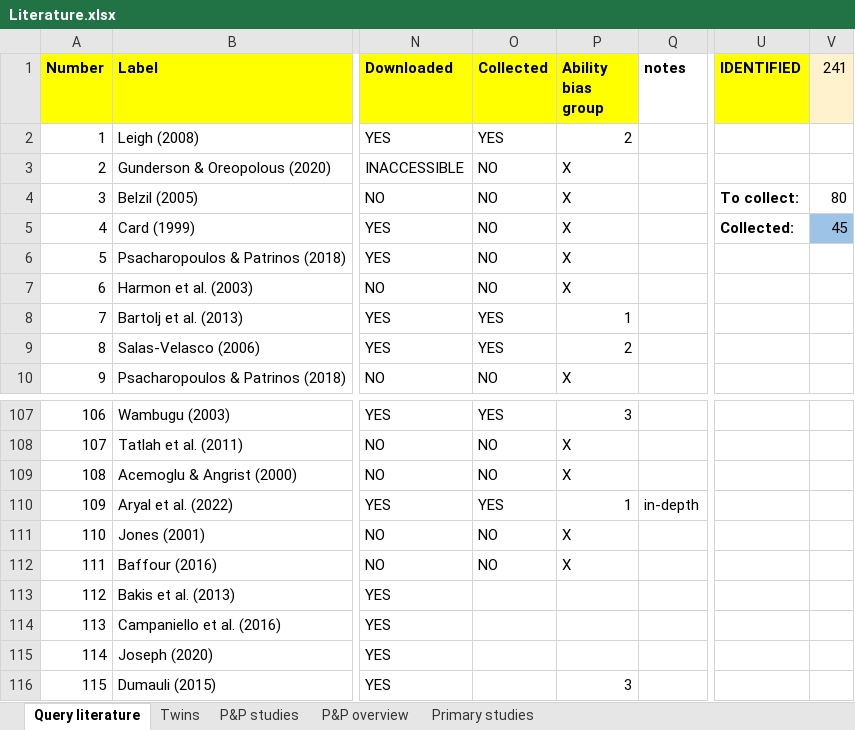
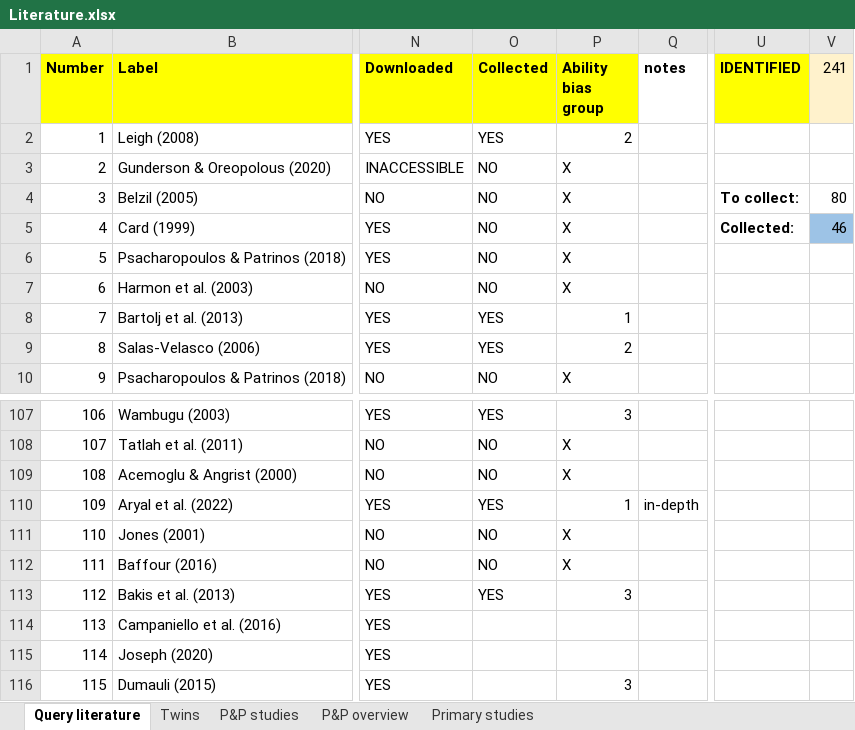
Before and after one commit to PetrCala/Diploma-Thesis, an Excel workbook: Literature/Literature.xlsx, sheet Query literature, drawn as a sheet; only a part is shown, gaps mark what is left out; values as stored, in another font and other column widths than the file's, no borders; conditional formats not drawn; the diff names each change by its address in the sheet, - before the commit and + after, or states it on an @@ line.

```diff
--- a/Literature/Literature.xlsx (sheet Query literature)
+++ b/Literature/Literature.xlsx (sheet Query literature)
-V5 (241): 45
+V5 (241): 46
-O113 (Collected): (empty)
+O113 (Collected): YES
-P113 (Ability bias group): (empty)
+P113 (Ability bias group): 3
```
Also changed, not shown: Data/data_set_master_thesis_cala.xlsm, 4 other files.
